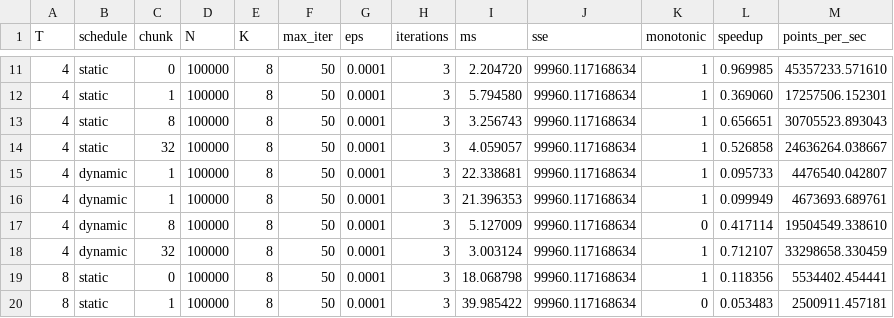
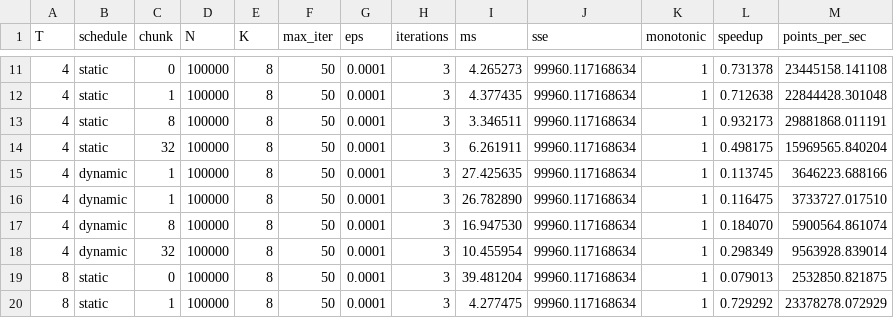
Before and after one commit to mateusvdcastro/K-means-1D-naive-com-Paraleliza-o-Progressiva, a CSV file: gerardados/105/results/results_105.csv, drawn as a sheet; only a part is shown, gaps mark what is left out; the diff covers the shown part only.

```diff
--- a/gerardados/105/results/results_105.csv
+++ b/gerardados/105/results/results_105.csv
@@ -11,10 +11,10 @@ T,schedule,chunk,N,K,max_iter,eps,iterations,ms,sse,monotonic,speedup,points_per
-4,static,0,100000,8,50,0.0001,3,2.204720,99960.117168634,1,0.969985,45357233.571610
-4,static,1,100000,8,50,0.0001,3,5.794580,99960.117168634,1,0.369060,17257506.152301
-4,static,8,100000,8,50,0.0001,3,3.256743,99960.117168634,1,0.656651,30705523.893043
-4,static,32,100000,8,50,0.0001,3,4.059057,99960.117168634,1,0.526858,24636264.038667
-4,dynamic,1,100000,8,50,0.0001,3,22.338681,99960.117168634,1,0.095733,4476540.042807
-4,dynamic,1,100000,8,50,0.0001,3,21.396353,99960.117168634,1,0.099949,4673693.689761
-4,dynamic,8,100000,8,50,0.0001,3,5.127009,99960.117168634,0,0.417114,19504549.338610
-4,dynamic,32,100000,8,50,0.0001,3,3.003124,99960.117168634,1,0.712107,33298658.330459
-8,static,0,100000,8,50,0.0001,3,18.068798,99960.117168634,1,0.118356,5534402.454441
-8,static,1,100000,8,50,0.0001,3,39.985422,99960.117168634,0,0.053483,2500911.457181
+4,static,0,100000,8,50,0.0001,3,4.265273,99960.117168634,1,0.731378,23445158.141108
+4,static,1,100000,8,50,0.0001,3,4.377435,99960.117168634,1,0.712638,22844428.301048
+4,static,8,100000,8,50,0.0001,3,3.346511,99960.117168634,1,0.932173,29881868.011191
+4,static,32,100000,8,50,0.0001,3,6.261911,99960.117168634,1,0.498175,15969565.840204
+4,dynamic,1,100000,8,50,0.0001,3,27.425635,99960.117168634,1,0.113745,3646223.688166
+4,dynamic,1,100000,8,50,0.0001,3,26.782890,99960.117168634,1,0.116475,3733727.017510
+4,dynamic,8,100000,8,50,0.0001,3,16.947530,99960.117168634,1,0.184070,5900564.861074
+4,dynamic,32,100000,8,50,0.0001,3,10.455954,99960.117168634,1,0.298349,9563928.839014
+8,static,0,100000,8,50,0.0001,3,39.481204,99960.117168634,1,0.079013,2532850.821875
+8,static,1,100000,8,50,0.0001,3,4.277475,99960.117168634,1,0.729292,23378278.072929
```
Also changed, not shown: 8 added rows and 53 edited cells elsewhere in this file, gerardados/106/results/results_106.csv, 19 other files.
